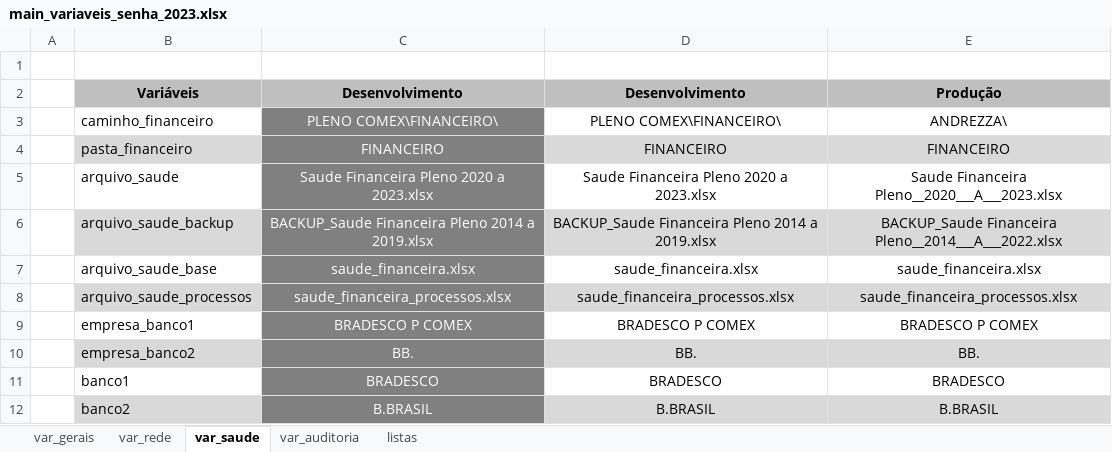
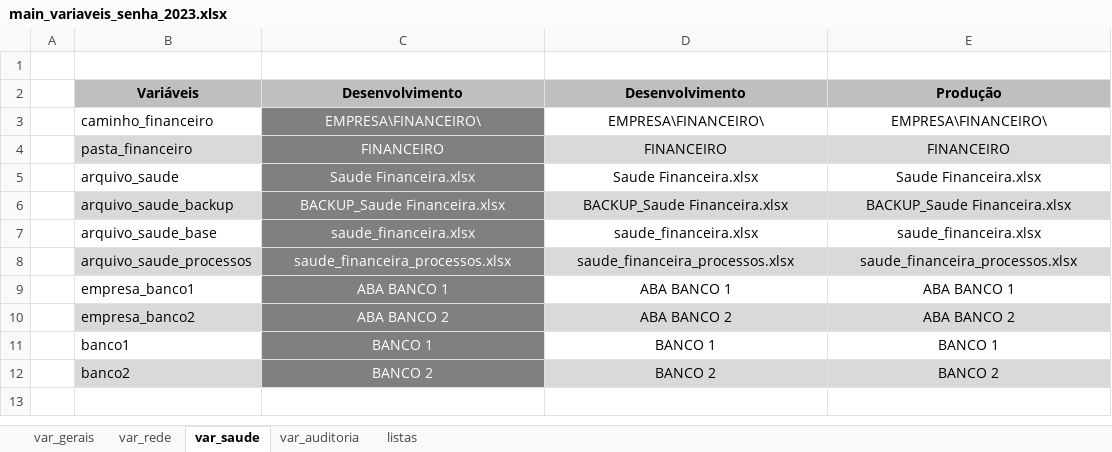
Before and after one commit to angelitasantos/python-automacao, an Excel workbook: main_variaveis_senha_2023.xlsx, sheet var_saude, drawn as a sheet; values as stored, in another font and other column widths than the file's, no borders; the diff names each change by its address in the sheet, - before the commit and + after, or states it on an @@ line.

Commit message:
cria arquivo main_variaveis.xlsx

```diff
--- a/main_variaveis_senha_2023.xlsx (sheet var_saude)
+++ b/main_variaveis_senha_2023.xlsx (sheet var_saude)
-C3: PLENO COMEX\FINANCEIRO\
+C3: EMPRESA\FINANCEIRO\
-D3: PLENO COMEX\FINANCEIRO\
+D3: EMPRESA\FINANCEIRO\
-E3: ANDREZZA\
+E3: EMPRESA\FINANCEIRO\
-C5: Saude Financeira Pleno 2020 a 2023.xlsx
+C5: Saude Financeira.xlsx
-D5: Saude Financeira Pleno 2020 a 2023.xlsx
+D5: Saude Financeira.xlsx
-E5: Saude Financeira Pleno__2020___A___2023.xlsx
+E5: Saude Financeira.xlsx
-C6: BACKUP_Saude Financeira Pleno 2014 a 2019.xlsx
+C6: BACKUP_Saude Financeira.xlsx
-D6: BACKUP_Saude Financeira Pleno 2014 a 2019.xlsx
+D6: BACKUP_Saude Financeira.xlsx
-E6: BACKUP_Saude Financeira Pleno__2014___A___2022.xlsx
+E6: BACKUP_Saude Financeira.xlsx
-C9: BRADESCO P COMEX
+C9: ABA BANCO 1
-D9: BRADESCO P COMEX
+D9: ABA BANCO 1
-E9: BRADESCO P COMEX
+E9: ABA BANCO 1
-C10: BB.
+C10: ABA BANCO 2
-D10: BB.
+D10: ABA BANCO 2
-E10: BB.
+E10: ABA BANCO 2
-C11: BRADESCO
+C11: BANCO 1
-D11: BRADESCO
+D11: BANCO 1
-E11: BRADESCO
+E11: BANCO 1
-C12: B.BRASIL
+C12: BANCO 2
-D12: B.BRASIL
+D12: BANCO 2
-E12: B.BRASIL
+E12: BANCO 2
```
Also changed, not shown: sheet listas, sheet var_gerais, sheet var_rede, sheet var_auditoria.
